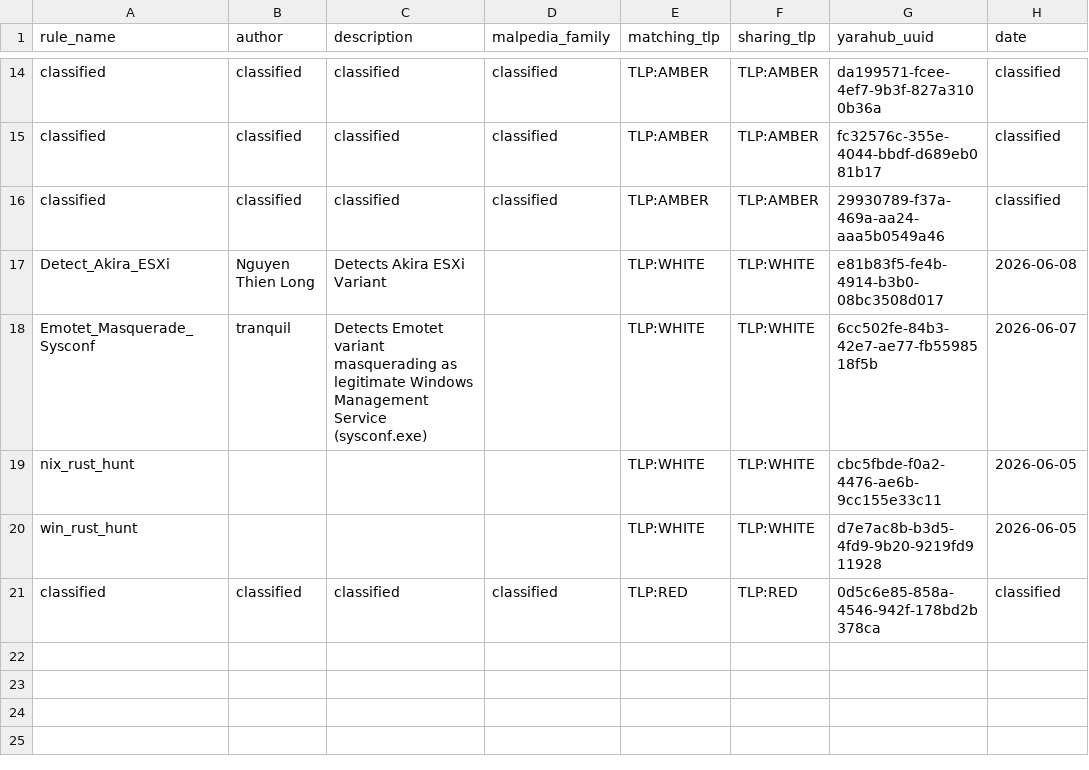
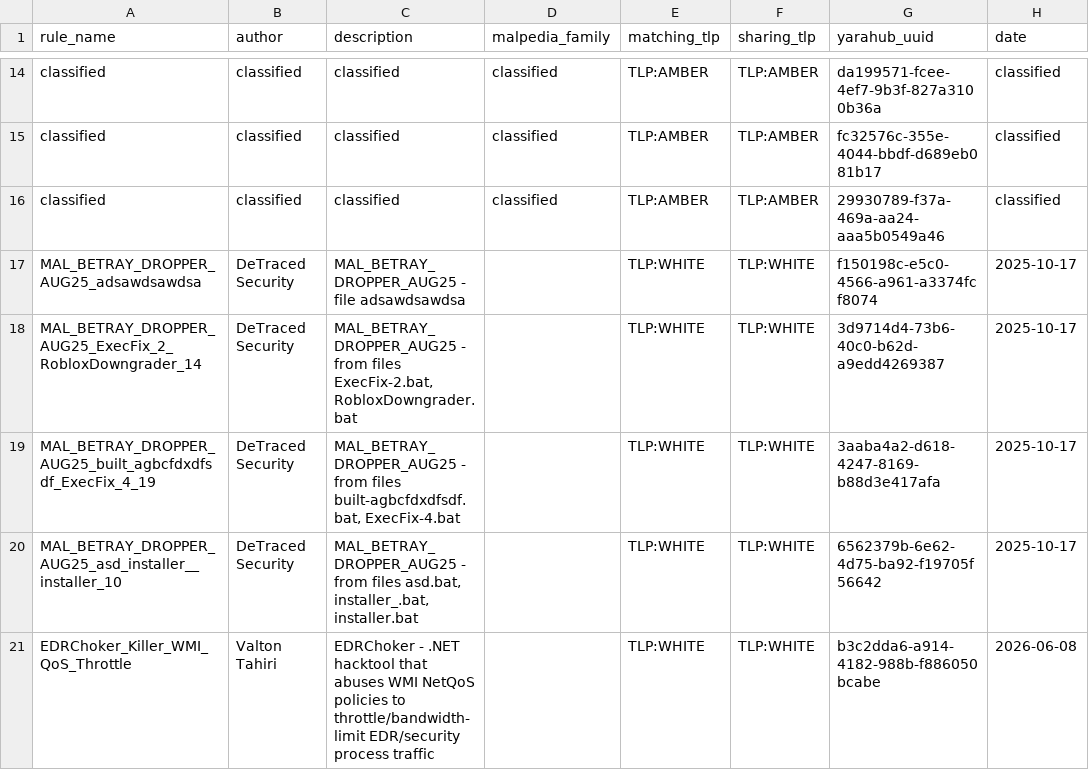
Before and after one commit to elchacal801/threat-intel-reference, a CSV file: data/raw/yaraify_rules.csv, drawn as a sheet; only a part is shown, gaps mark what is left out.

```diff
--- a/data/raw/yaraify_rules.csv
+++ b/data/raw/yaraify_rules.csv
@@ -16,6 +16,6 @@ classified,classified,classified,classified,TLP:AMBER,TLP:AMBER,fc32576c-355e-40
 classified,classified,classified,classified,TLP:AMBER,TLP:AMBER,29930789-f37a-469a-aa24-aaa5b0549a46,classified
-Detect_Akira_ESXi,Nguyen Thien Long,Detects Akira ESXi Variant,,TLP:WHITE,TLP:WHITE,e81b83f5-fe4b-4914-b3b0-08bc3508d017,2026-06-08
-Emotet_Masquerade_Sysconf,tranquil,Detects Emotet variant masquerading as legitimate Windows Management Service (sysconf.exe),,TLP:WHITE,TLP:WHITE,6cc502fe-84b3-42e7-ae77-fb5598518f5b,2026-06-07
-nix_rust_hunt,,,,TLP:WHITE,TLP:WHITE,cbc5fbde-f0a2-4476-ae6b-9cc155e33c11,2026-06-05
-win_rust_hunt,,,,TLP:WHITE,TLP:WHITE,d7e7ac8b-b3d5-4fd9-9b20-9219fd911928,2026-06-05
-classified,classified,classified,classified,TLP:RED,TLP:RED,0d5c6e85-858a-4546-942f-178bd2b378ca,classified
+MAL_BETRAY_DROPPER_AUG25_adsawdsawdsa,DeTraced Security,MAL_BETRAY_DROPPER_AUG25 - file adsawdsawdsa,,TLP:WHITE,TLP:WHITE,f150198c-e5c0-4566-a961-a3374fcf8074,2025-10-17
+MAL_BETRAY_DROPPER_AUG25_ExecFix_2_RobloxDowngrader_14,DeTraced Security,"MAL_BETRAY_DROPPER_AUG25 - from files ExecFix-2.bat, RobloxDowngrader.bat",,TLP:WHITE,TLP:WHITE,3d9714d4-73b6-40c0-b62d-a9edd4269387,2025-10-17
+MAL_BETRAY_DROPPER_AUG25_built_agbcfdxdfsdf_ExecFix_4_19,DeTraced Security,"MAL_BETRAY_DROPPER_AUG25 - from files built-agbcfdxdfsdf.bat, ExecFix-4.bat",,TLP:WHITE,TLP:WHITE,3aaba4a2-d618-4247-8169-b88d3e417afa,2025-10-17
+MAL_BETRAY_DROPPER_AUG25_asd_installer__installer_10,DeTraced Security,"MAL_BETRAY_DROPPER_AUG25 - from files asd.bat, installer_.bat, installer.bat",,TLP:WHITE,TLP:WHITE,6562379b-6e62-4d75-ba92-f19705f56642,2025-10-17
+EDRChoker_Killer_WMI_QoS_Throttle,Valton Tahiri,EDRChoker - .NET hacktool that abuses WMI NetQoS policies to throttle/bandwidth-limit EDR/security process traffic,,TLP:WHITE,TLP:WHITE,b3c2dda6-a914-4182-988b-f886050bcabe,2026-06-08
```
Also changed, not shown: data/raw/urlhaus.csv, 10 other files.
